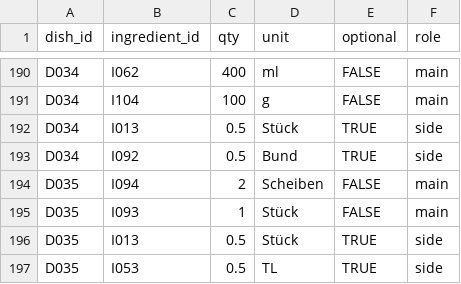
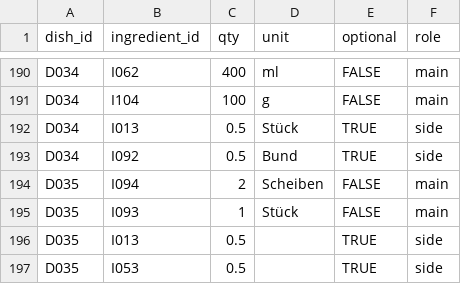
Before and after one commit to skydev929/mealdeal-test, a CSV file: data/Master (13)(dish_ingredients).csv, drawn as a sheet; only a part is shown, gaps mark what is left out.

Commit message:
Refactored DishCard and DishDetail components to preserve query parameters during navigation. Updated DishFilters to comment out unused code. Adjusted dish_ingredients CSV structure to include qty and unit as required fields. Enhanced import-csv function to validate these fields accordingly. Added URL parameter management for dish filtering and sorting in Index component.

```diff
--- a/data/Master (13)(dish_ingredients).csv
+++ b/data/Master (13)(dish_ingredients).csv
@@ -195,3 +195,3 @@ D035,I094,2,Scheiben,FALSE,main
 D035,I093,1,Stück,FALSE,main
-D035,I013,0.5,Stück,TRUE,side
-D035,I053,0.5,TL,TRUE,side
+D035,I013,0.5,,TRUE,side
+D035,I053,0.5,,TRUE,side
```
Also changed, not shown: 8 other files.
